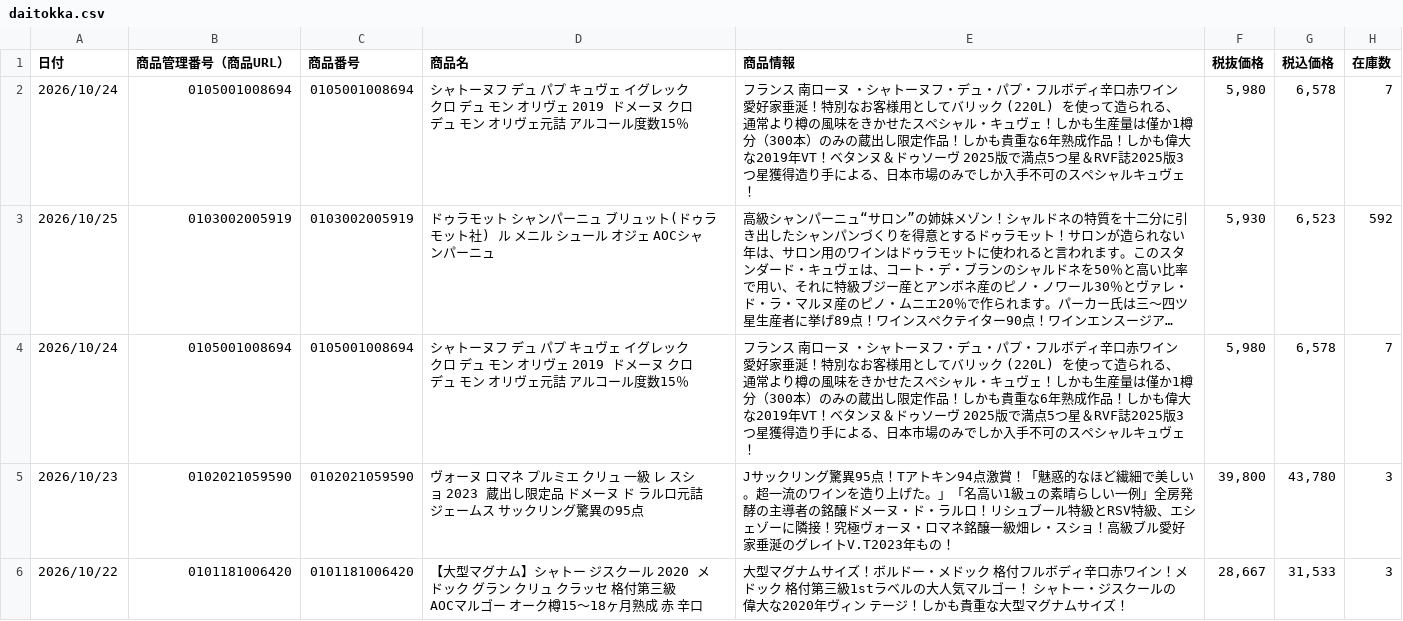
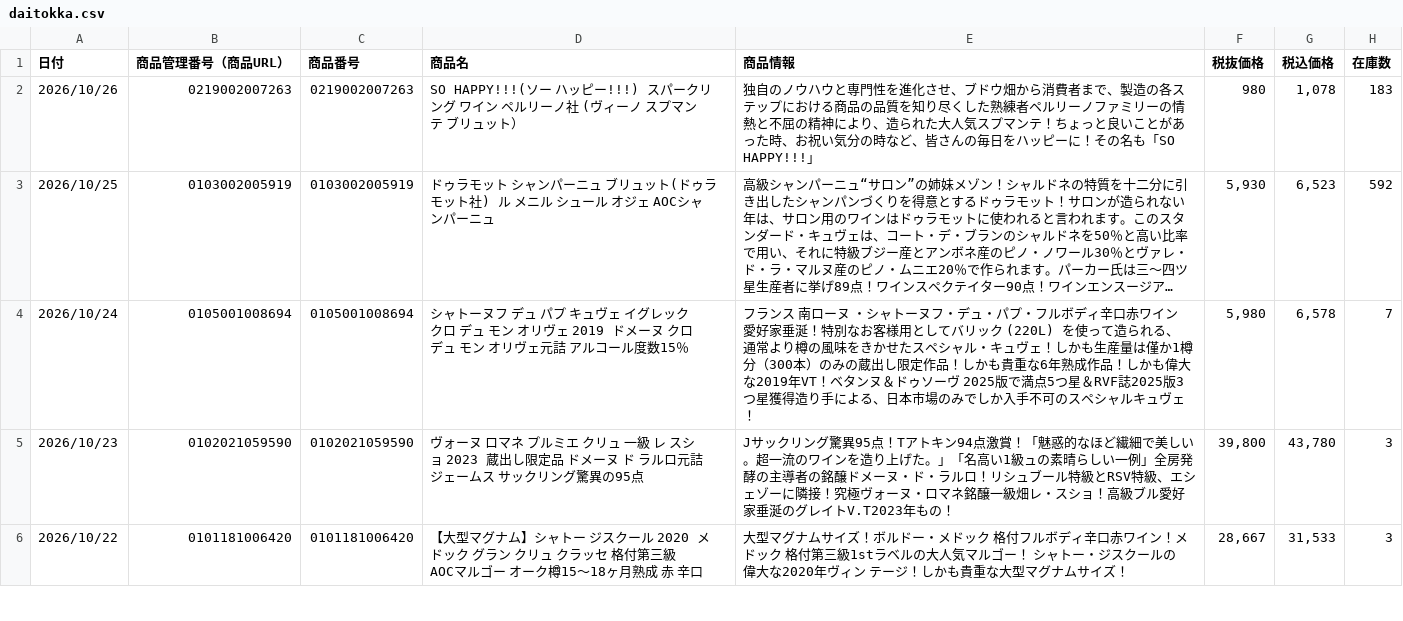
Before and after one commit to kiyonakatsuji-del/daitokka-data, a CSV file: daitokka.csv, drawn as a sheet; only a part is shown; long unchanged cells end in …; removed rows and columns are numbered as before the commit, all else as after; the diff names each change by its address in the sheet, - before the commit and + after, or states it on an @@ line.

Commit message:
大特価データ更新 2026-10-23 12:09:19

```diff
--- a/daitokka.csv
+++ b/daitokka.csv
-row 2: 2026/10/24 | 0105001008694 | 0105001008694 | シャトーヌフ デュ パプ キュヴェ イグレック クロ デュ モン オリヴェ 2019 ドメーヌ クロ デュ モン オリヴェ元詰 アルコール度数15％ | フランス 南ローヌ ・シャトーヌフ・デュ・パプ・フルボディ辛口赤ワイン愛好家垂涎！特別なお客様用としてバリック (220L) を使って造られる、通常より樽の風味をきかせたスペシャル・キュヴェ！しかも生産量は僅か1樽分（300本）のみの蔵出し限定作品！しかも貴重な6年熟成作品！しかも偉大な2019年VT！ベタンヌ＆ドゥソーヴ 2025版で満点5つ星＆RVF誌2025版3つ星獲得造り手による、日本市場のみでしか入手不可のスペシャルキュヴェ！ | 5,980 | 6,578 | 7
+row 2: 2026/10/26 | 0219002007263 | 0219002007263 | SO HAPPY!!!(ソー ハッピー!!!) スパークリング ワイン ペルリーノ社 (ヴィーノ スプマンテ ブリュット） | 独自のノウハウと専門性を進化させ、ブドウ畑から消費者まで、製造の各ステップにおける商品の品質を知り尽くした熟練者ペルリーノファミリーの情熱と不屈の精神により、造られた大人気スプマンテ！ちょっと良いことがあった時、お祝い気分の時など、皆さんの毎日をハッピーに！その名も「SO HAPPY!!!」 | 980 | 1,078 | 183
```
